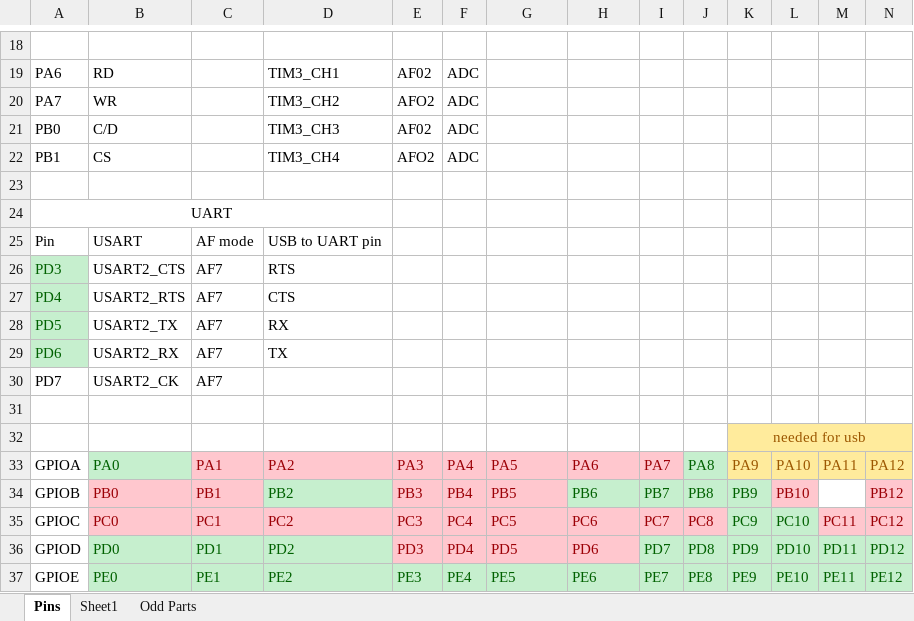
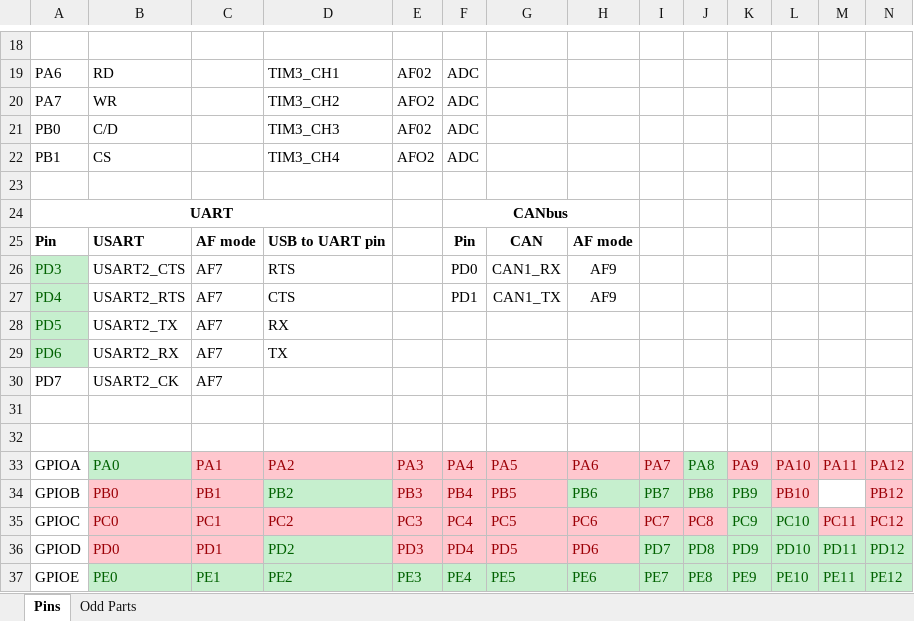
Before and after one commit to uvic-auvic/LCD_board, an Excel workbook: documents/LCD board.xlsx, sheet Pins, drawn as a sheet; only a part is shown, gaps mark what is left out; values as stored, in another font and other column widths than the file's, no borders; the diff names each change by its address in the sheet, - before the commit and + after, or states it on an @@ line.

```diff
--- a/documents/LCD board.xlsx (sheet Pins)
+++ b/documents/LCD board.xlsx (sheet Pins)
-sheet tab: Sheet1
-A24 bold: off
+A24 bold: on
-F24: (empty)
+F24: CANbus
+F24:H24 merged
-A25:D25 bold: off
+A25:D25 bold: on
-F25: (empty)
+F25: Pin
-G25: (empty)
+G25: CAN
-H25: (empty)
+H25: AF mode
-F26: (empty)
+F26: PD0
-G26: (empty)
+G26: CAN1_RX
-H26:H27: (empty)
+H26:H27: AF9
-F27: (empty)
+F27: PD1
-G27: (empty)
+G27: CAN1_TX
-K32: needed for usb
+K32: (empty)
-K32:N32 fill: #FFEB9C
+K32:N32 fill: none
-K32:N32 merged
@@ K33:N33 fill: #FFEB9C → #FFC7CE, text colour: #9C5700 → #9C0006 @@
@@ B36:C36 fill: #C6EFCE → #FFC7CE, text colour: #006100 → #9C0006 @@
```
Also changed, not shown: 38 other files.
